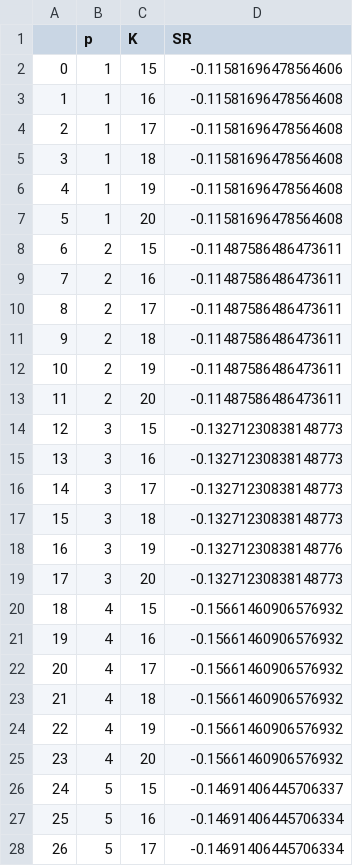
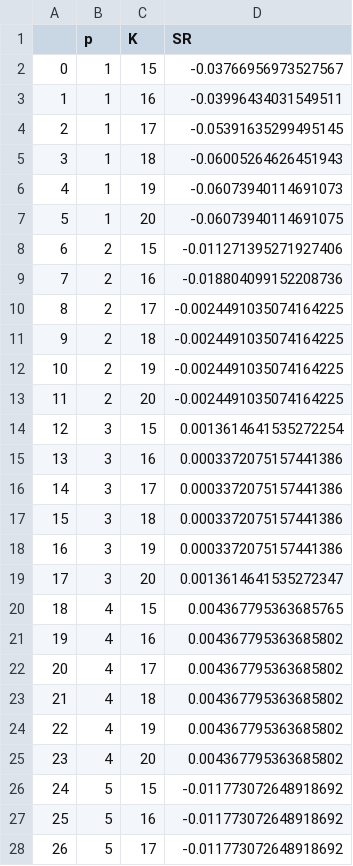
Before and after one commit to stephanieyflu/mie377-project1, a CSV file: Project 1 MATLAB/MIE377 - Project 1 Files/aaa.csv, drawn as a sheet; only a part is shown; the diff covers the shown part only.

```diff
--- a/Project 1 MATLAB/MIE377 - Project 1 Files/aaa.csv
+++ b/Project 1 MATLAB/MIE377 - Project 1 Files/aaa.csv
@@ -1,28 +1,28 @@
 ,p,K,SR
-0,1,15,-0.11581696478564606
-1,1,16,-0.11581696478564608
-2,1,17,-0.11581696478564608
-3,1,18,-0.11581696478564608
-4,1,19,-0.11581696478564608
-5,1,20,-0.11581696478564608
-6,2,15,-0.11487586486473611
-7,2,16,-0.11487586486473611
-8,2,17,-0.11487586486473611
-9,2,18,-0.11487586486473611
-10,2,19,-0.11487586486473611
-11,2,20,-0.11487586486473611
-12,3,15,-0.13271230838148773
-13,3,16,-0.13271230838148773
-14,3,17,-0.13271230838148773
-15,3,18,-0.13271230838148773
-16,3,19,-0.13271230838148776
-17,3,20,-0.13271230838148773
-18,4,15,-0.15661460906576932
-19,4,16,-0.15661460906576932
-20,4,17,-0.15661460906576932
-21,4,18,-0.15661460906576932
-22,4,19,-0.15661460906576932
-23,4,20,-0.15661460906576932
-24,5,15,-0.14691406445706337
-25,5,16,-0.14691406445706334
-26,5,17,-0.14691406445706334
+0,1,15,-0.03766956973527567
+1,1,16,-0.03996434031549511
+2,1,17,-0.05391635299495145
+3,1,18,-0.06005264626451943
+4,1,19,-0.06073940114691073
+5,1,20,-0.06073940114691075
+6,2,15,-0.011271395271927406
+7,2,16,-0.018804099152208736
+8,2,17,-0.0024491035074164225
+9,2,18,-0.0024491035074164225
+10,2,19,-0.0024491035074164225
+11,2,20,-0.0024491035074164225
+12,3,15,0.0013614641535272254
+13,3,16,0.0003372075157441386
+14,3,17,0.0003372075157441386
+15,3,18,0.0003372075157441386
+16,3,19,0.0003372075157441386
+17,3,20,0.0013614641535272347
+18,4,15,0.004367795363685765
+19,4,16,0.004367795363685802
+20,4,17,0.004367795363685802
+21,4,18,0.004367795363685802
+22,4,19,0.004367795363685802
+23,4,20,0.004367795363685802
+24,5,15,-0.011773072648918692
+25,5,16,-0.011773072648918692
+26,5,17,-0.011773072648918692
```
Also changed, not shown: 33 edited cells elsewhere in this file, Project 1 MATLAB/MIE377 - Project 1 Files/abc.csv, 14 other files.
